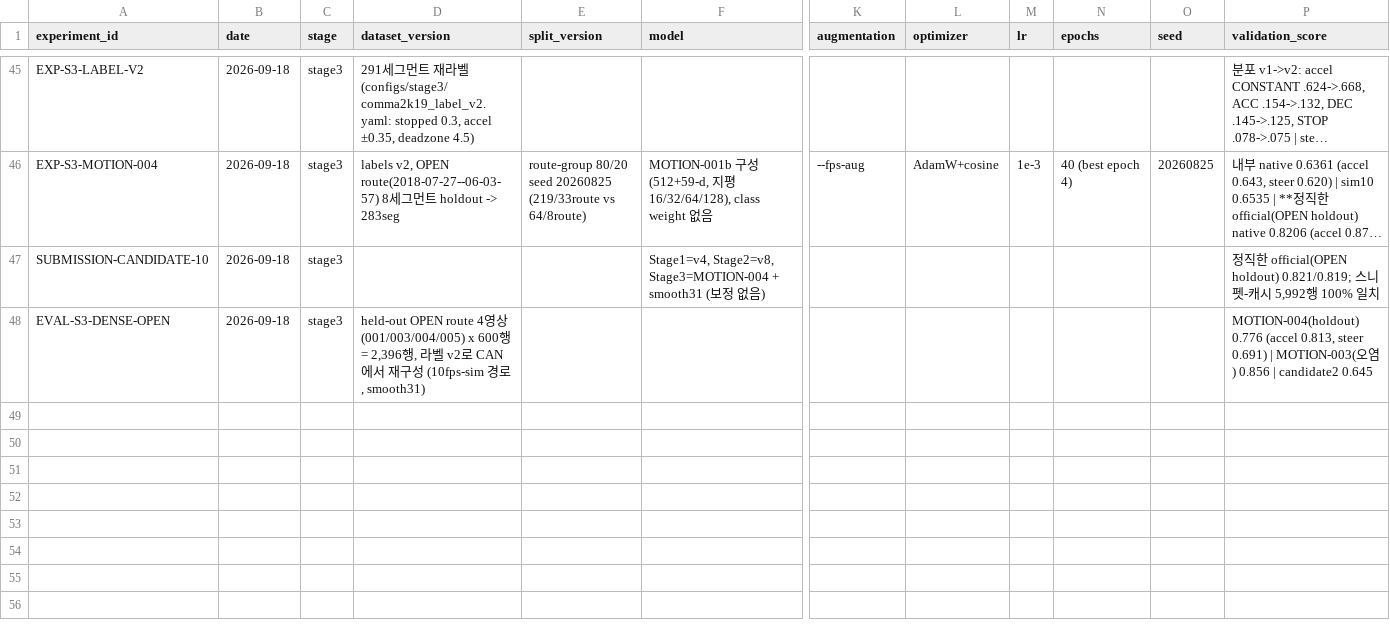
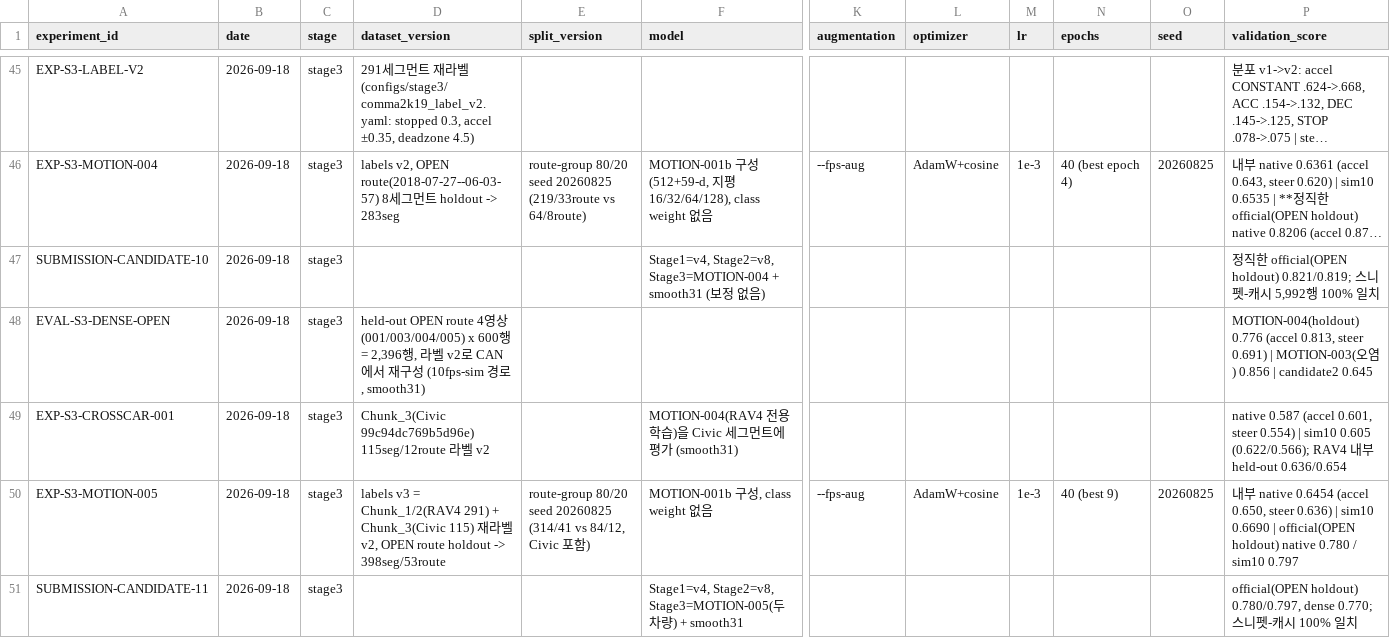
Before and after one commit to yoomstergotcha/blackbox-236753-experiments, a CSV file: experiments/experiment_log.csv, drawn as a sheet; only a part is shown, gaps mark what is left out; long unchanged cells end in …; rows hold the shown columns only; the diff names each change by its address in the sheet, - before the commit and + after, or states it on an @@ line.

```diff
--- a/experiments/experiment_log.csv
+++ b/experiments/experiment_log.csv
+row 49: EXP-S3-CROSSCAR-001 | 2026-09-18 | stage3 | Chunk_3(Civic 99c94dc769b5d96e) 115seg/12route 라벨 v2 |  | MOTION-004(RAV4 전용 학습)을 Civic 세그먼트에 평가 (smooth31) |  |  |  |  |  | native 0.587 (accel 0.601, steer 0.554) | sim10 0.605 (0.622/0.566); RAV4 내부 held-out 0.636/0.654
+row 50: EXP-S3-MOTION-005 | 2026-09-18 | stage3 | labels v3 = Chunk_1/2(RAV4 291) + Chunk_3(Civic 115) 재라벨 v2, OPEN route holdout -> 398seg/53route | route-group 80/20 seed 20260825 (314/41 vs 84/12, Civic 포함) | MOTION-001b 구성, class weight 없음 | --fps-aug | AdamW+cosine | 1e-3 | 40 (best 9) | 20260825 | 내부 native 0.6454 (accel 0.650, steer 0.636) | sim10 0.6690 | official(OPEN holdout) native 0.780 / sim10 0.797
+row 51: SUBMISSION-CANDIDATE-11 | 2026-09-18 | stage3 |  |  | Stage1=v4, Stage2=v8, Stage3=MOTION-005(두 차량) + smooth31 |  |  |  |  |  | official(OPEN holdout) 0.780/0.797, dense 0.770; 스니펫-캐시 100% 일치
```
Also changed, not shown: 2 other files.
